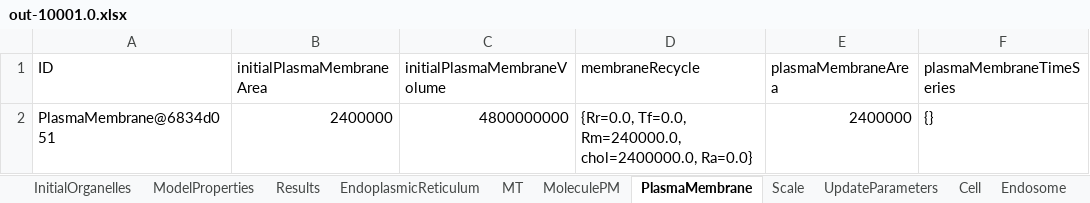
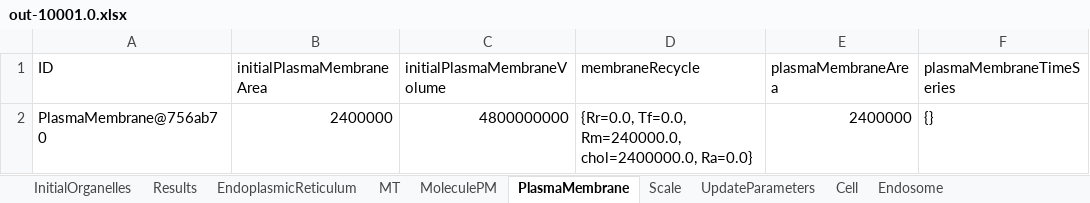
Before and after one commit to franconieto/endomembraneSystem, an Excel workbook: out-10001.0.xlsx, sheet PlasmaMembrane, drawn as a sheet; only a part is shown; values as stored, in another font and other column widths than the file's, no borders; 1 other sheet too large or unreadable and not compared; the diff names each change by its address in the sheet, - before the commit and + after, or states it on an @@ line.

```diff
--- a/out-10001.0.xlsx (sheet PlasmaMembrane)
+++ b/out-10001.0.xlsx (sheet PlasmaMembrane)
-sheet tab: ModelProperties
-A2 (ID): PlasmaMembrane@6834d051
+A2 (ID): PlasmaMembrane@756ab70
```
Also changed, not shown: sheet MoleculePM, sheet Endosome, sheet MT, sheet Results, sheet UpdateParameters, sheet Cell, 2 more sheets, out-1.0.xlsx, out-5001.0.xlsx, 5 other files.
